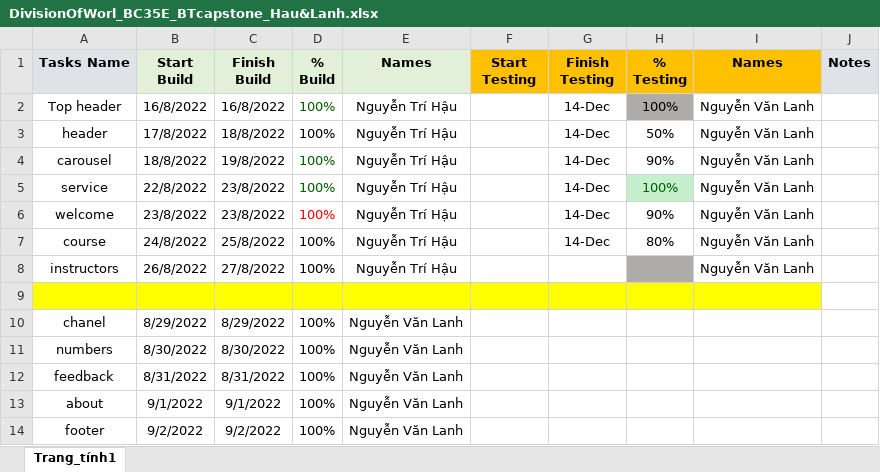
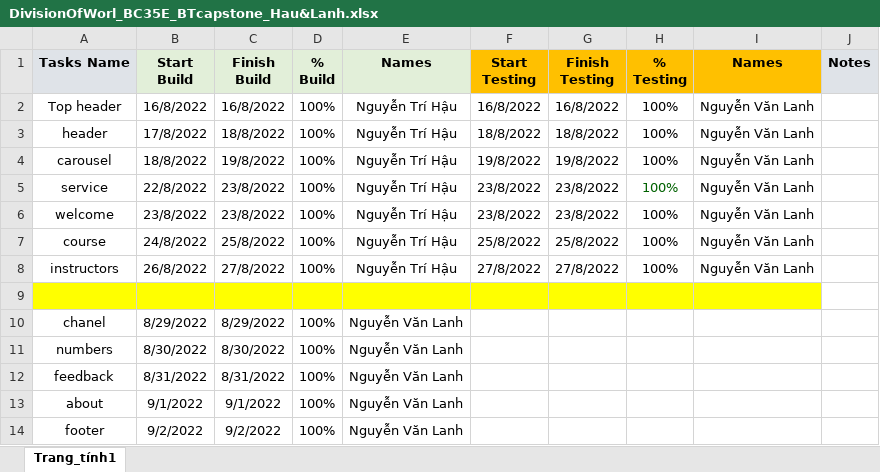
Before and after one commit to nguyentrihau/BC35E_BTcapstone_NguyenTriHau_NguyenVanLanh, an Excel workbook: DivisionOfWorl_BC35E_BTcapstone_Hau&Lanh.xlsx, sheet Trang_tính1, drawn as a sheet; values as stored, in another font and other column widths than the file's, no borders; the diff names each change by its address in the sheet, - before the commit and + after, or states it on an @@ line.

```diff
--- a/DivisionOfWorl_BC35E_BTcapstone_Hau&Lanh.xlsx (sheet Trang_tính1)
+++ b/DivisionOfWorl_BC35E_BTcapstone_Hau&Lanh.xlsx (sheet Trang_tính1)
-D2 text colour: #006100
+D2 text colour: black
-F2 (Start Testing): (empty)
+F2 (Start Testing): 16/8/2022
-G2 (Finish Testing): 14-Dec
+G2 (Finish Testing): 16/8/2022
-H2 fill: #AEABAB
+H2 fill: none
-F3 (Start Testing): (empty)
+F3 (Start Testing): 18/8/2022
-G3 (Finish Testing): 14-Dec
+G3 (Finish Testing): 18/8/2022
-H3 (% Testing): 50%
+H3 (% Testing): 100%
-D4:D5 text colour: #006100
+D4:D5 text colour: black
-F4 (Start Testing): (empty)
+F4 (Start Testing): 19/8/2022
-G4 (Finish Testing): 14-Dec
+G4 (Finish Testing): 19/8/2022
-H4 (% Testing): 90%
+H4 (% Testing): 100%
-F5:F6 (Start Testing): (empty)
+F5:F6 (Start Testing): 23/8/2022
-G5:G6 (Finish Testing): 14-Dec
+G5:G6 (Finish Testing): 23/8/2022
-H5 fill: #C6EFCE
+H5 fill: none
-D6 text colour: #FF0000
+D6 text colour: black
-H6 (% Testing): 90%
+H6 (% Testing): 100%
-F7 (Start Testing): (empty)
+F7 (Start Testing): 25/8/2022
-G7 (Finish Testing): 14-Dec
+G7 (Finish Testing): 25/8/2022
-H7 (% Testing): 80%
+H7 (% Testing): 100%
-F8 (Start Testing): (empty)
+F8 (Start Testing): 27/8/2022
-G8 (Finish Testing): (empty)
+G8 (Finish Testing): 27/8/2022
-H8 (% Testing): (empty)
+H8 (% Testing): 100%
-H8 fill: #AEABAB
+H8 fill: none
```
Also changed, not shown: 2 other files.
